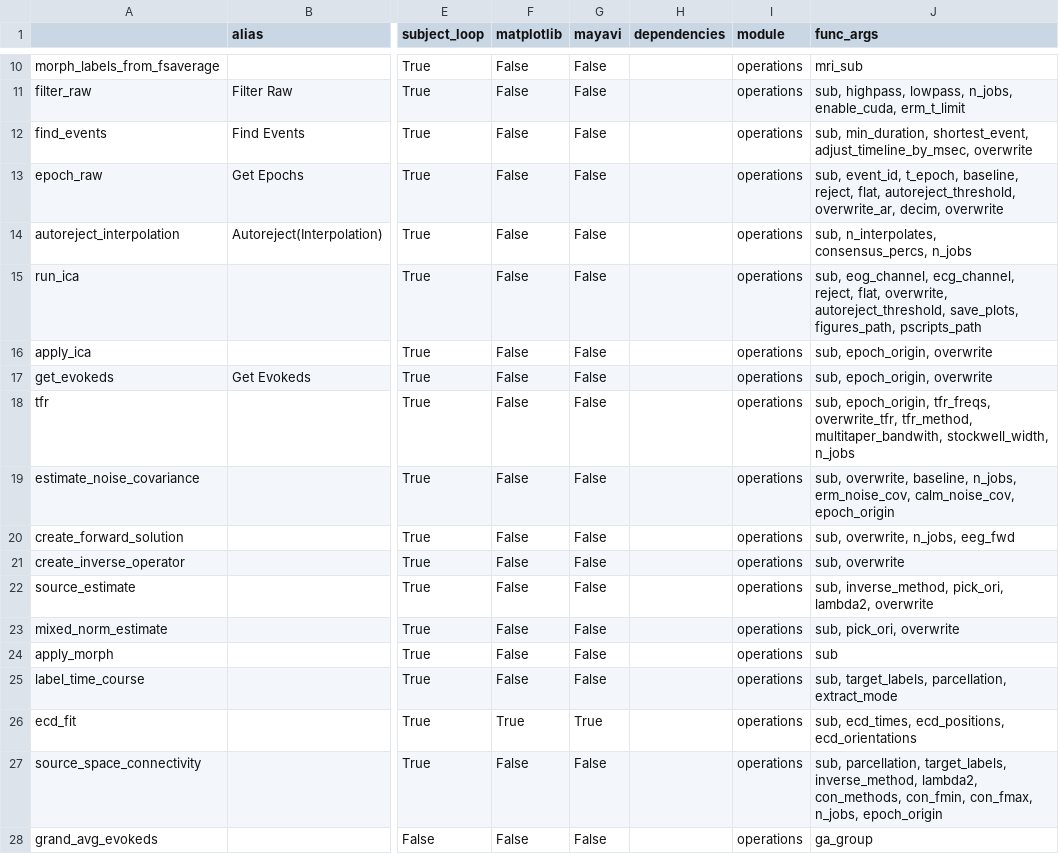
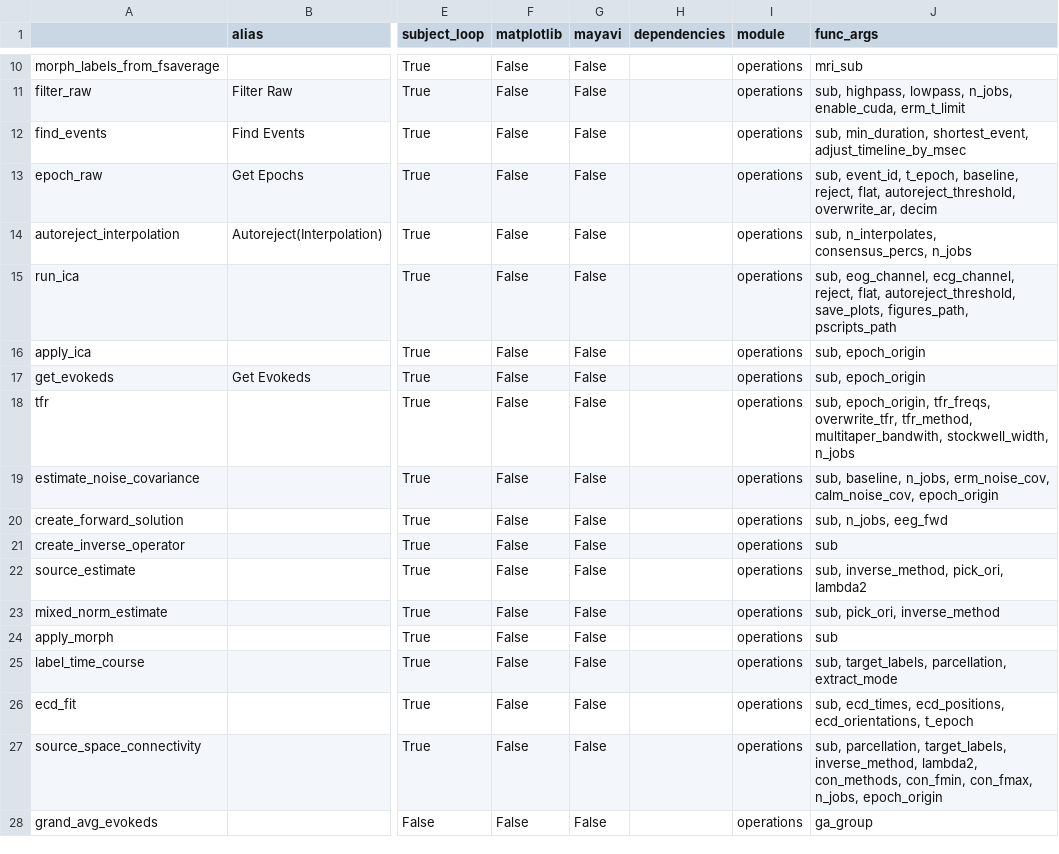
Before and after one commit to marsipu/mne-pipeline-hd, a CSV file: mne_pipeline_hd/resources/functions.csv, drawn as a sheet; only a part is shown, gaps mark what is left out; the diff covers the shown part only; the diff names each change by its address in the sheet, - before the commit and + after, or states it on an @@ line.

Commit message:
Finished Plot-Simplification Used ParamGUIs for Settings-GUIs Fixed Source-Estimate-Plot (Pyvista&Saving) Fixed several other plot-functions

```diff
--- a/mne_pipeline_hd/resources/functions.csv
+++ b/mne_pipeline_hd/resources/functions.csv
-J12 (func_args): …min_duration, shortest_event, adjust_timeline_by_msec, overwrite
+J12 (func_args): …min_duration, shortest_event, adjust_timeline_by_msec
-J13 (func_args): …autoreject_threshold, overwrite_ar, decim, overwrite
+J13 (func_args): …autoreject_threshold, overwrite_ar, decim
-J15 (func_args): …reject, flat, overwrite, autoreject_threshold, save_plots,…
+J15 (func_args): …reject, flat, autoreject_threshold, save_plots,…
-J16:J17 (func_args): sub, epoch_origin, overwrite
+J16:J17 (func_args): sub, epoch_origin
-J19 (func_args): sub, overwrite, baseline, n_jobs,…
+J19 (func_args): sub, baseline, n_jobs,…
-J20 (func_args): sub, overwrite, n_jobs, eeg_fwd
+J20 (func_args): sub, n_jobs, eeg_fwd
-J21 (func_args): sub, overwrite
+J21 (func_args): sub
-J22 (func_args): sub, inverse_method, pick_ori, lambda2, overwrite
+J22 (func_args): sub, inverse_method, pick_ori, lambda2
-J23 (func_args): sub, pick_ori, overwrite
+J23 (func_args): sub, pick_ori, inverse_method
-F26 (matplotlib): True
+F26 (matplotlib): False
-G26 (mayavi): True
+G26 (mayavi): False
-J26 (func_args): …ecd_times, ecd_positions, ecd_orientations
+J26 (func_args): …ecd_times, ecd_positions, ecd_orientations, t_epoch
```
Also changed, not shown: 1 added row and 5 edited cells elsewhere in this file, mne_pipeline_hd/resources/parameters.csv, 8 other files.
